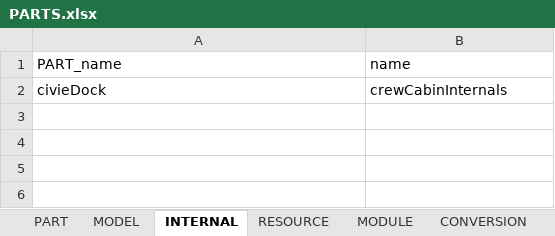
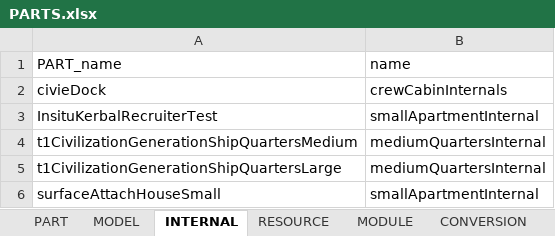
Before and after one commit to linuxgurugamer/CivilianPopulation, an Excel workbook: parts/src/main/resources/PARTS.xlsx, sheet INTERNAL, drawn as a sheet; values as stored, in another font and other column widths than the file's, no borders; the diff names each change by its address in the sheet, - before the commit and + after, or states it on an @@ line.

```diff
--- a/parts/src/main/resources/PARTS.xlsx (sheet INTERNAL)
+++ b/parts/src/main/resources/PARTS.xlsx (sheet INTERNAL)
+row 3: InsituKerbalRecruiterTest | smallApartmentInternal
+row 4: t1CivilizationGenerationShipQuartersMedium | mediumQuartersInternal
+row 5: t1CivilizationGenerationShipQuartersLarge | mediumQuartersInternal
+row 6: surfaceAttachHouseSmall | smallApartmentInternal
```
Also changed, not shown: sheet PART, sheet MODULE, sheet MODEL, sheet RESOURCE, 17 other files.
